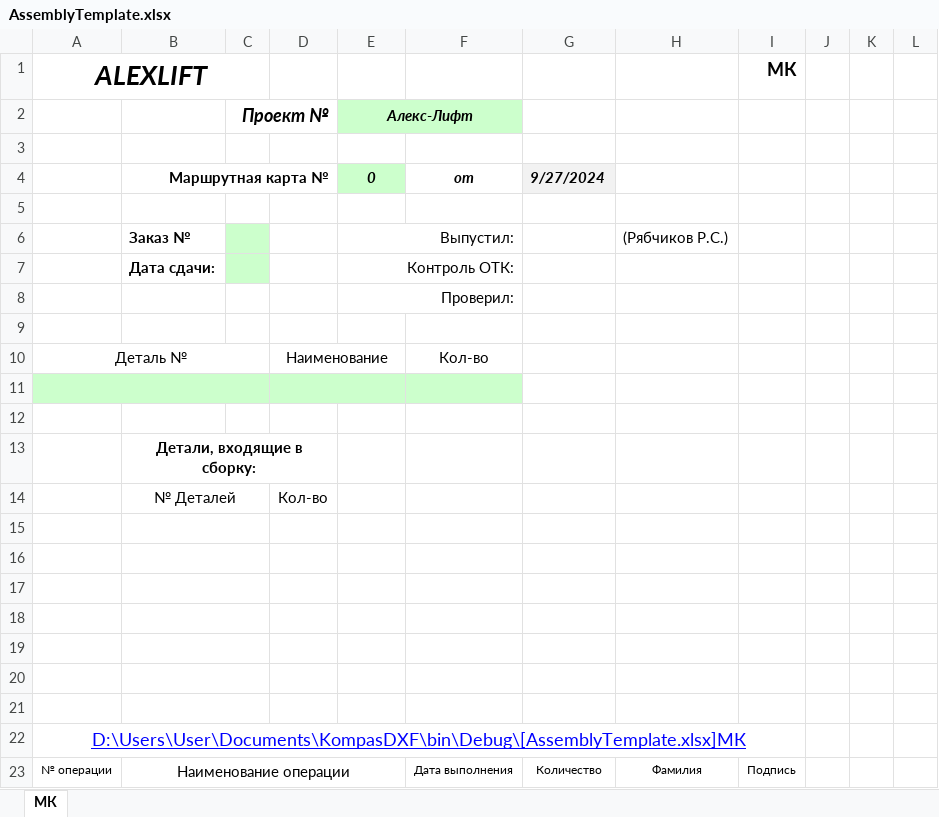
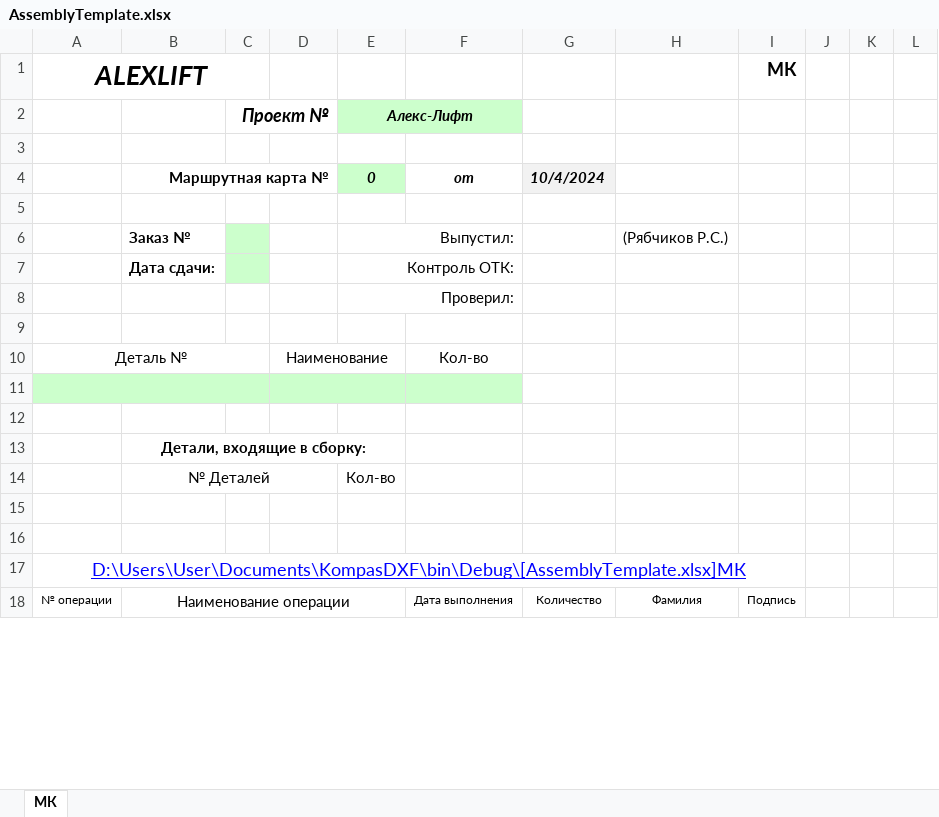
Before and after one commit to Ruslanity/KompasDXF, an Excel workbook: AssemblyTemplate.xlsx, sheet МК, drawn as a sheet; only a part is shown; values as stored, in another font and other column widths than the file's, no borders; removed rows and columns are numbered as before the commit, all else as after; the diff names each change by its address in the sheet, - before the commit and + after, or states it on an @@ line.

```diff
--- a/AssemblyTemplate.xlsx (sheet МК)
+++ b/AssemblyTemplate.xlsx (sheet МК)
-G4: 9/27/2024
+G4: 10/4/2024
-B13:D13 merged
+B13:E13 merged
-B14:C14 merged
+B14:D14 merged
-D14: Кол-во
+D14: (empty)
-E14 (0): (empty)
+E14 (0): Кол-во
-row 15: (empty)
-row 16: (empty)
-row 17: (empty)
-row 18: (empty)
-row 19: (empty)
-B20:C20 merged
-B21:C21 merged
```
Also changed, not shown: 1 other file.
